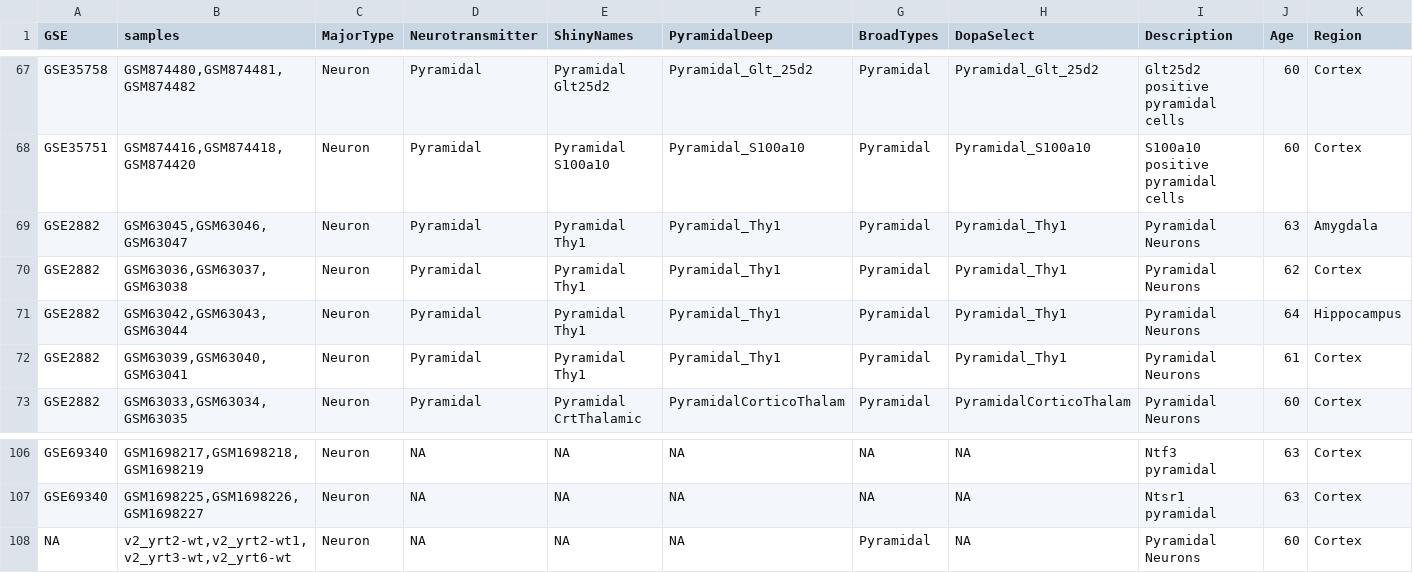
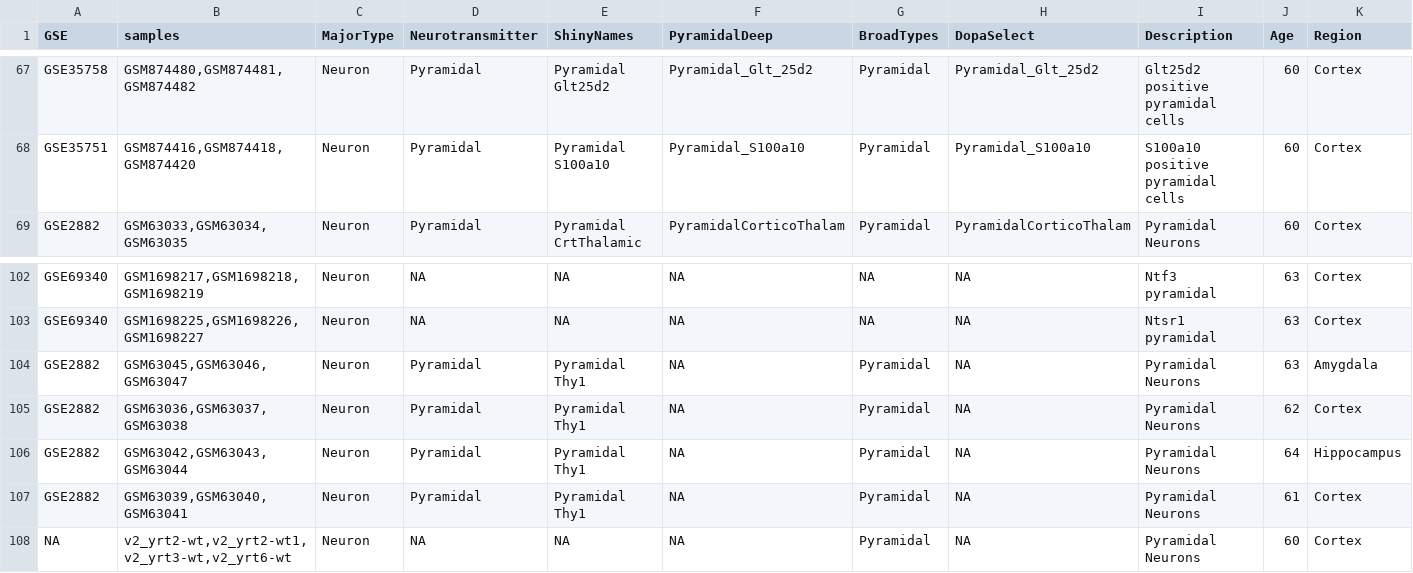
Before and after one commit to PavlidisLab/neuroExpressoAnalysis, a TSV file: data-raw/Mouse_Cell_Type_Data/n_expressoStudies.tsv, drawn as a sheet; only a part is shown, gaps mark what is left out; removed rows and columns are numbered as before the commit, all else as after; rows hold the shown columns only; the diff names each change by its address in the sheet, - before the commit and + after, or states it on an @@ line.

```diff
--- a/data-raw/Mouse_Cell_Type_Data/n_expressoStudies.tsv
+++ b/data-raw/Mouse_Cell_Type_Data/n_expressoStudies.tsv
-row 69: GSE2882 | GSM63045,GSM63046,GSM63047 | Neuron | Pyramidal | Pyramidal Thy1 | Pyramidal_Thy1 | Pyramidal | Pyramidal_Thy1 | Pyramidal Neurons | 63 | Amygdala
-row 70: GSE2882 | GSM63036,GSM63037,GSM63038 | Neuron | Pyramidal | Pyramidal Thy1 | Pyramidal_Thy1 | Pyramidal | Pyramidal_Thy1 | Pyramidal Neurons | 62 | Cortex
-row 71: GSE2882 | GSM63042,GSM63043,GSM63044 | Neuron | Pyramidal | Pyramidal Thy1 | Pyramidal_Thy1 | Pyramidal | Pyramidal_Thy1 | Pyramidal Neurons | 64 | Hippocampus
-row 72: GSE2882 | GSM63039,GSM63040,GSM63041 | Neuron | Pyramidal | Pyramidal Thy1 | Pyramidal_Thy1 | Pyramidal | Pyramidal_Thy1 | Pyramidal Neurons | 61 | Cortex
+row 104: GSE2882 | GSM63045,GSM63046,GSM63047 | Neuron | Pyramidal | Pyramidal Thy1 | NA | Pyramidal | NA | Pyramidal Neurons | 63 | Amygdala
+row 105: GSE2882 | GSM63036,GSM63037,GSM63038 | Neuron | Pyramidal | Pyramidal Thy1 | NA | Pyramidal | NA | Pyramidal Neurons | 62 | Cortex
+row 106: GSE2882 | GSM63042,GSM63043,GSM63044 | Neuron | Pyramidal | Pyramidal Thy1 | NA | Pyramidal | NA | Pyramidal Neurons | 64 | Hippocampus
+row 107: GSE2882 | GSM63039,GSM63040,GSM63041 | Neuron | Pyramidal | Pyramidal Thy1 | NA | Pyramidal | NA | Pyramidal Neurons | 61 | Cortex
```
Also changed, not shown: data-raw/Mouse_Cell_Type_Data/n_expressoSamples.tsv, 2 other files.
